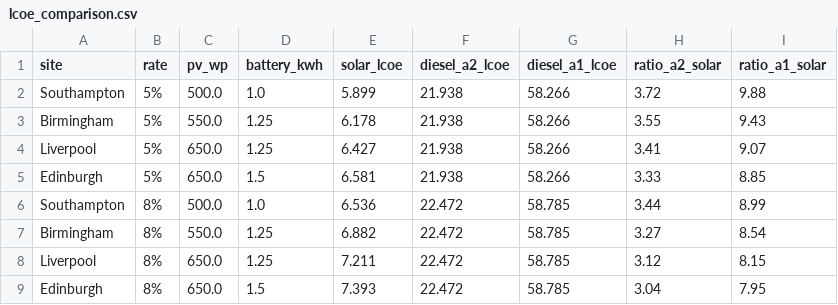
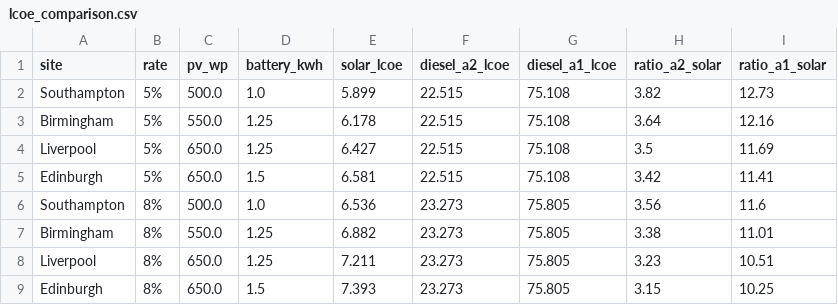
Before and after one commit to ii0mer/solar-vs-diesel-uk-monitoring, a CSV file: results/lcoe_comparison.csv, drawn as a sheet.

Commit message:
Diesel comparator re-parameterised to a 2 kVA-class set with evidence-pack basis
- diesel.py: 1.6 kW (2 kVA class, smallest sold: Yanmar YDG2700N /
  Hatz 1B sets); capex GBP 2,200 (assumption, bracketed by a verified
  4.8 kVA list price); A2 charges at 30% load (480 W) into a 200 Ah
  buffer (C/5); oil 250 h or 12 months (Hatz/Onan manuals), 100 h at
  light load (Kubota GL); Skarstein-Uhlen understates small sets by
  25-50% vs the Onan QD3200 datasheet (conservative for the finding)
- results/figures/numbers regenerated; tests updated (29 pass)
- Headline: A2 GBP 22.52/kWh; solar 3.42-3.82x at 5%, 3.15-3.56x at 8%;
  break-even diesel cadence 1.35-1.79 visits/yr; MC min ratio 2.38x

```diff
--- a/results/lcoe_comparison.csv
+++ b/results/lcoe_comparison.csv
@@ -1,9 +1,9 @@
 site,rate,pv_wp,battery_kwh,solar_lcoe,diesel_a2_lcoe,diesel_a1_lcoe,ratio_a2_solar,ratio_a1_solar
-Southampton,5%,500.0,1.0,5.899,21.938,58.266,3.72,9.88
-Birmingham,5%,550.0,1.25,6.178,21.938,58.266,3.55,9.43
-Liverpool,5%,650.0,1.25,6.427,21.938,58.266,3.41,9.07
-Edinburgh,5%,650.0,1.5,6.581,21.938,58.266,3.33,8.85
-Southampton,8%,500.0,1.0,6.536,22.472,58.785,3.44,8.99
-Birmingham,8%,550.0,1.25,6.882,22.472,58.785,3.27,8.54
-Liverpool,8%,650.0,1.25,7.211,22.472,58.785,3.12,8.15
-Edinburgh,8%,650.0,1.5,7.393,22.472,58.785,3.04,7.95
+Southampton,5%,500.0,1.0,5.899,22.515,75.108,3.82,12.73
+Birmingham,5%,550.0,1.25,6.178,22.515,75.108,3.64,12.16
+Liverpool,5%,650.0,1.25,6.427,22.515,75.108,3.5,11.69
+Edinburgh,5%,650.0,1.5,6.581,22.515,75.108,3.42,11.41
+Southampton,8%,500.0,1.0,6.536,23.273,75.805,3.56,11.6
+Birmingham,8%,550.0,1.25,6.882,23.273,75.805,3.38,11.01
+Liverpool,8%,650.0,1.25,7.211,23.273,75.805,3.23,10.51
+Edinburgh,8%,650.0,1.5,7.393,23.273,75.805,3.15,10.25
```
Also changed, not shown: results/monte_carlo_lcoe.csv, results/sweep2d_breakeven.csv, 12 other files.
